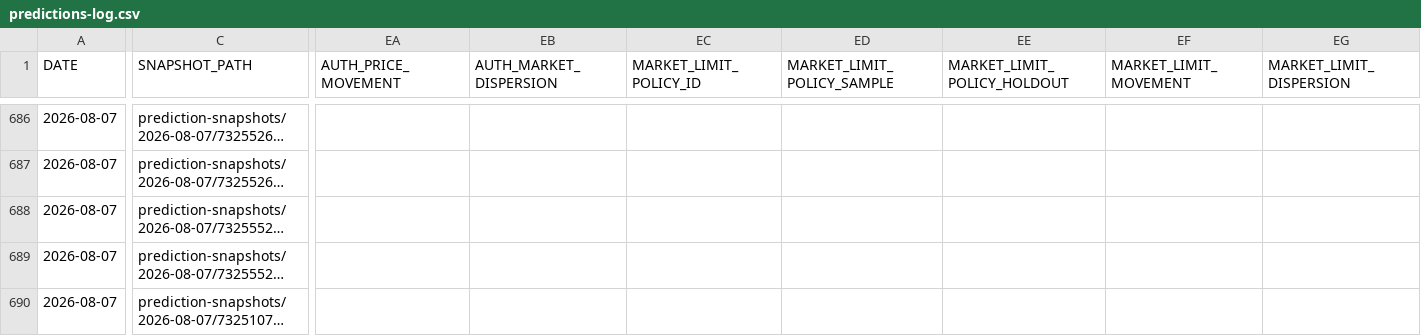
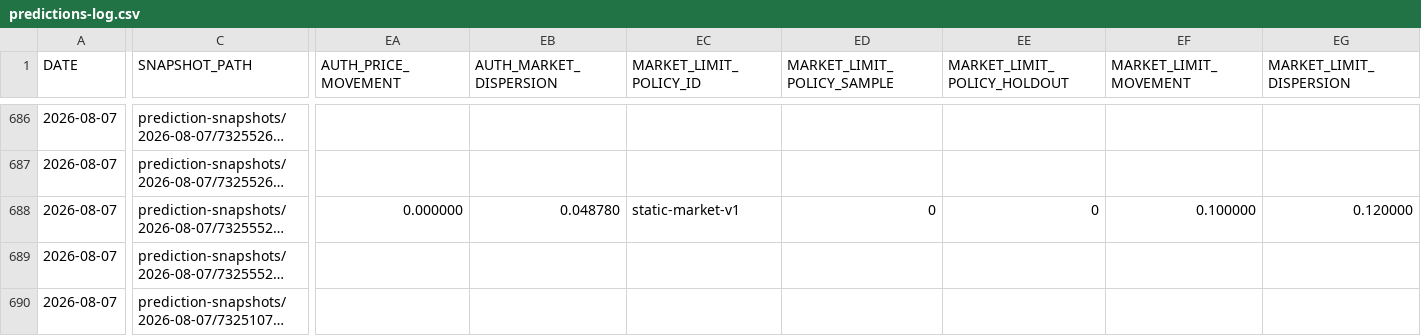
Before and after one commit to AguyfromaTown/betting, a CSV file: predictions-log.csv, drawn as a sheet; only a part is shown, gaps mark what is left out; long unchanged cells end in …; the diff covers the shown part only; the diff names each change by its address in the sheet, - before the commit and + after, or states it on an @@ line.

```diff
--- a/predictions-log.csv
+++ b/predictions-log.csv
-EA688 (AUTH_PRICE_MOVEMENT): (empty)
+EA688 (AUTH_PRICE_MOVEMENT): 0.000000
-EB688 (AUTH_MARKET_DISPERSION): (empty)
+EB688 (AUTH_MARKET_DISPERSION): 0.048780
-EC688 (MARKET_LIMIT_POLICY_ID): (empty)
+EC688 (MARKET_LIMIT_POLICY_ID): static-market-v1
-ED688 (MARKET_LIMIT_POLICY_SAMPLE): (empty)
+ED688 (MARKET_LIMIT_POLICY_SAMPLE): 0
-EE688 (MARKET_LIMIT_POLICY_HOLDOUT): (empty)
+EE688 (MARKET_LIMIT_POLICY_HOLDOUT): 0
-EF688 (MARKET_LIMIT_MOVEMENT): (empty)
+EF688 (MARKET_LIMIT_MOVEMENT): 0.100000
-EG688 (MARKET_LIMIT_DISPERSION): (empty)
+EG688 (MARKET_LIMIT_DISPERSION): 0.120000
```
Also changed, not shown: 7 edited cells elsewhere in this file, counterfactual-log.csv, pending-bets.csv, 12 other files.
